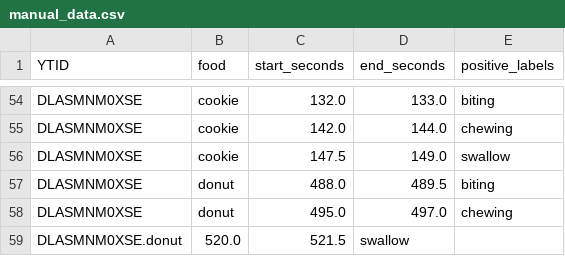
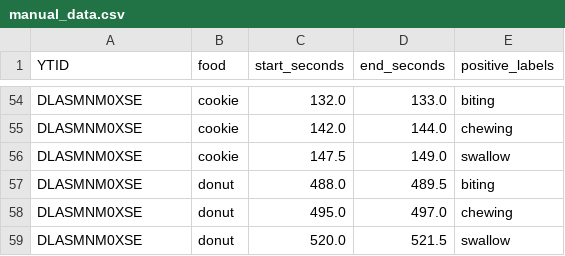
Before and after one commit to korliu/UB-NSSD, a CSV file: datasets/manual_data.csv, drawn as a sheet; only a part is shown, gaps mark what is left out.

Commit message:
typo fix

```diff
--- a/datasets/manual_data.csv
+++ b/datasets/manual_data.csv
@@ -58,2 +58,2 @@ DLASMNM0XSE,donut,488.0,489.5,biting
 DLASMNM0XSE,donut,495.0,497.0,chewing
-DLASMNM0XSE.donut,520.0,521.5,swallow
+DLASMNM0XSE,donut,520.0,521.5,swallow
```
